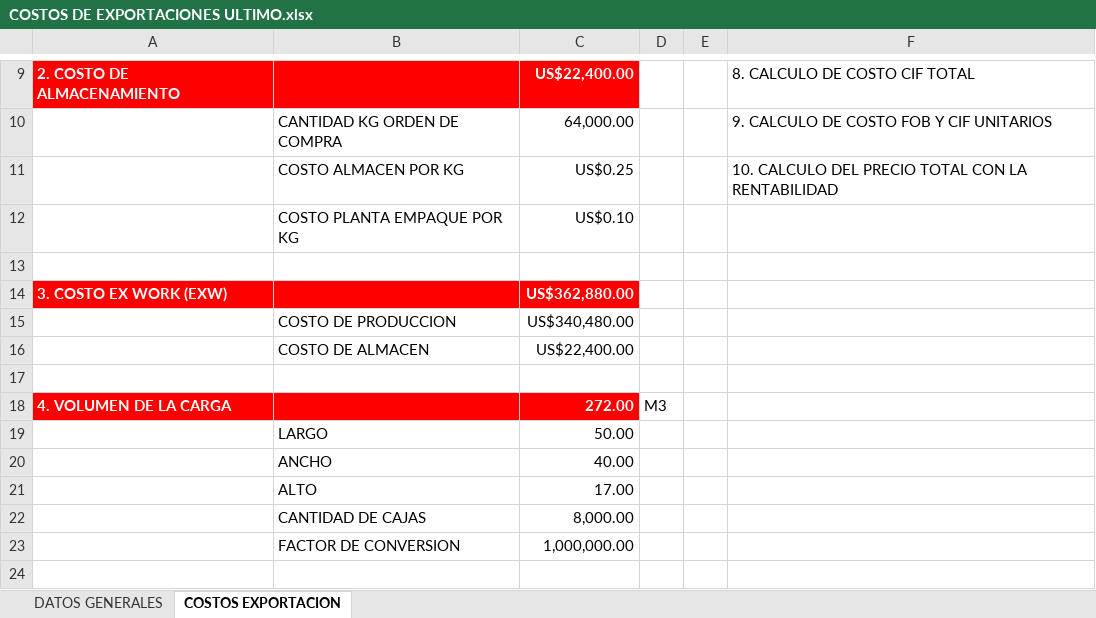
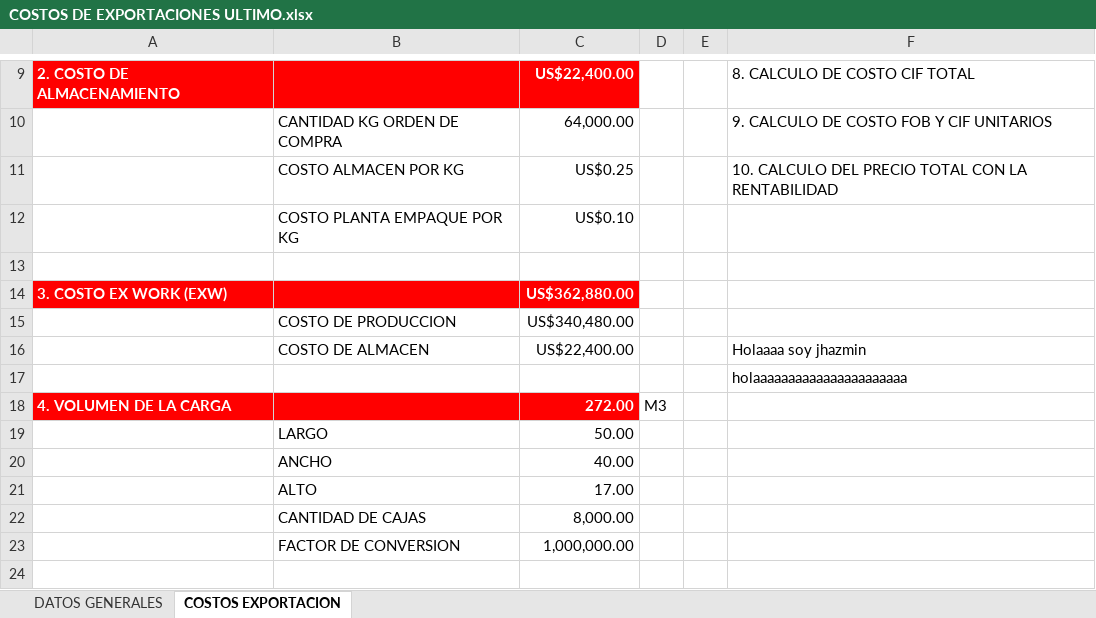
Before and after one commit to camibb/testdecalidad2, an Excel workbook: COSTOS DE EXPORTACIONES ULTIMO.xlsx, sheet COSTOS EXPORTACION, drawn as a sheet; only a part is shown, gaps mark what is left out; values as stored, in another font and other column widths than the file's, no borders; the diff names each change by its address in the sheet, - before the commit and + after, or states it on an @@ line.

Commit message:
Cambia porfavor

```diff
--- a/COSTOS DE EXPORTACIONES ULTIMO.xlsx (sheet COSTOS EXPORTACION)
+++ b/COSTOS DE EXPORTACIONES ULTIMO.xlsx (sheet COSTOS EXPORTACION)
-F16: (empty)
+F16: Holaaaa soy jhazmin
-F17: (empty)
+F17: holaaaaaaaaaaaaaaaaaaaaaa
```
